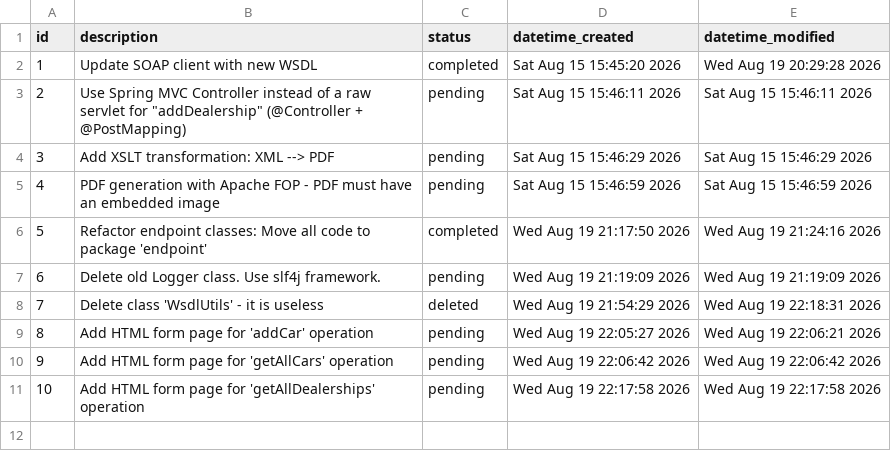
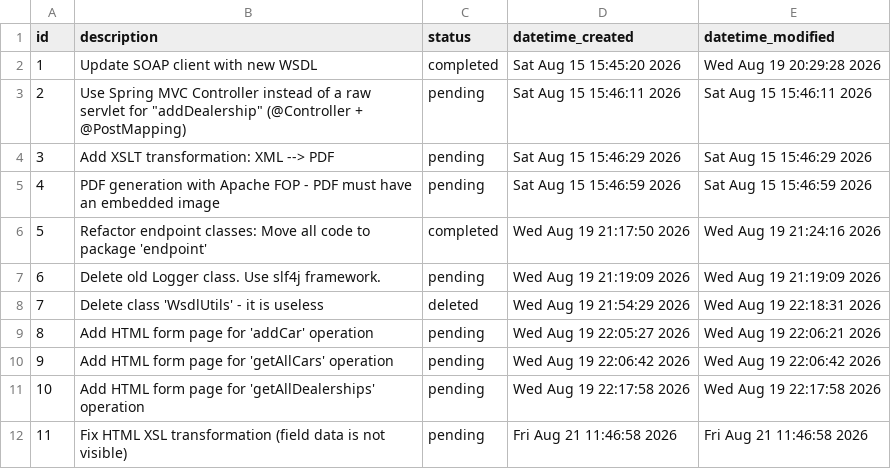
Before and after one commit to kh1dr1/simple-soap-client, a CSV file: .todo/default.csv, drawn as a sheet; the diff names each change by its address in the sheet, - before the commit and + after, or states it on an @@ line.

```diff
--- a/.todo/default.csv
+++ b/.todo/default.csv
+row 12: 11 | Fix HTML XSL transformation (field data is not visible) | pending | Fri Aug 21 11:46:58 2026 | Fri Aug 21 11:46:58 2026
```
Also changed, not shown: 3 other files.
